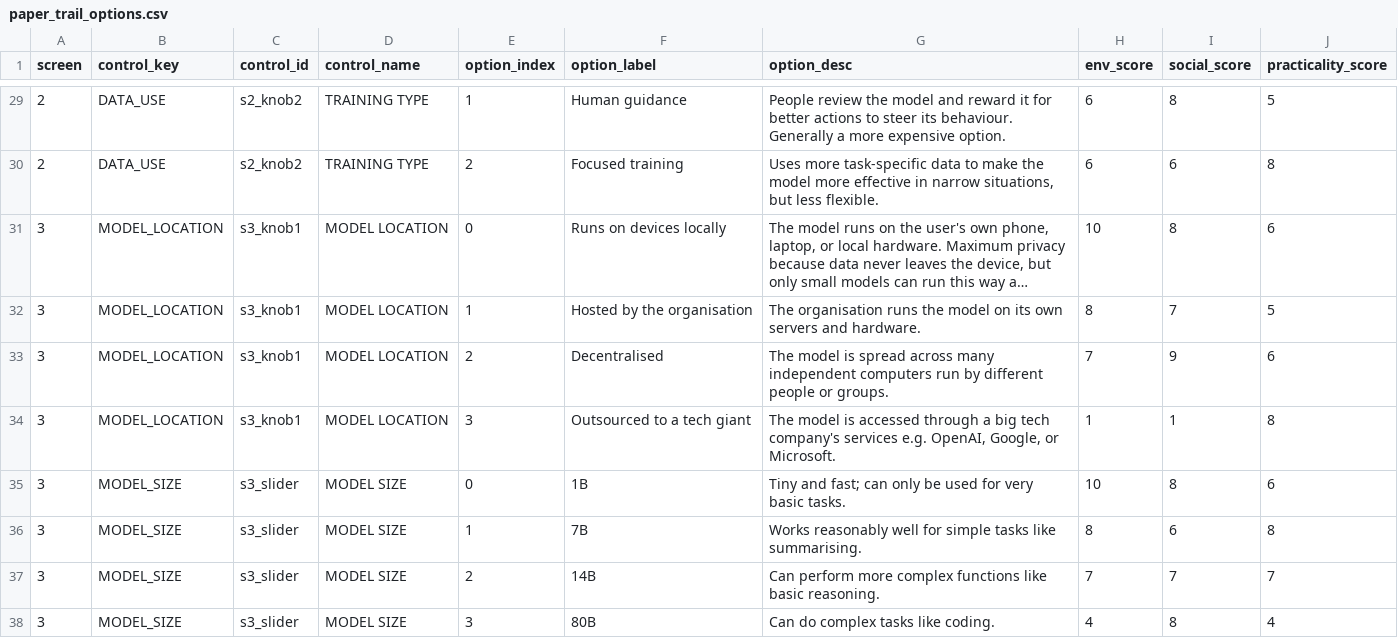
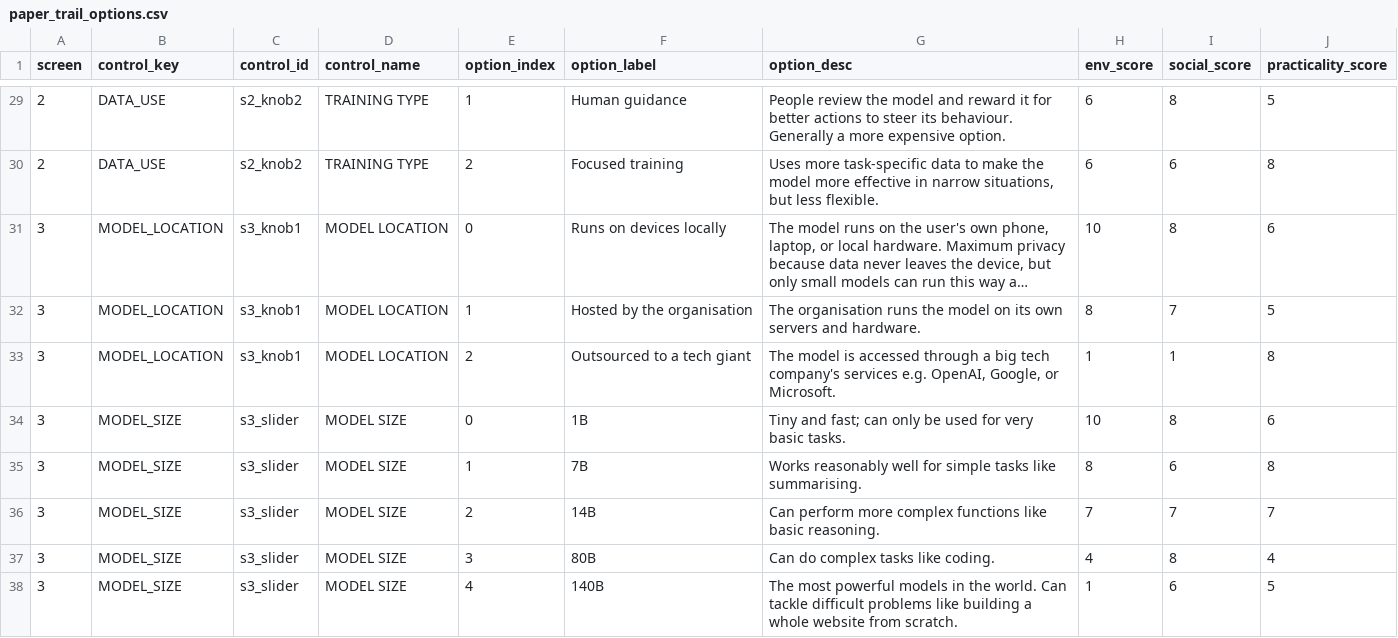
Before and after one commit to uselessnesses/Spec_LM, a CSV file: paper_trail_options.csv, drawn as a sheet; only a part is shown, gaps mark what is left out; the shorter side is filled out with more unchanged rows; long unchanged cells end in ….

Commit message:
remove decentralised option from paper trail options

```diff
--- a/paper_trail_options.csv
+++ b/paper_trail_options.csv
@@ -32,4 +32,3 @@ screen,control_key,control_id,control_name,option_index,option_label,option_desc
 3,MODEL_LOCATION,s3_knob1,MODEL LOCATION,1,Hosted by the organisation,The organisation runs the model on its own servers and hardware.,8,7,5
-3,MODEL_LOCATION,s3_knob1,MODEL LOCATION,2,Decentralised,The model is spread across many independent computers run by different people or groups.,7,9,6
-3,MODEL_LOCATION,s3_knob1,MODEL LOCATION,3,Outsourced to a tech giant,"The model is accessed through a big tech company's services e.g. OpenAI, Google, or Microsoft.",1,1,8
+3,MODEL_LOCATION,s3_knob1,MODEL LOCATION,2,Outsourced to a tech giant,"The model is accessed through a big tech company's services e.g. OpenAI, Google, or Microsoft.",1,1,8
 3,MODEL_SIZE,s3_slider,MODEL SIZE,0,1B,Tiny and fast; can only be used for very basic tasks.,10,8,6
```
Also changed, not shown: scores.csv, 2 other files.
